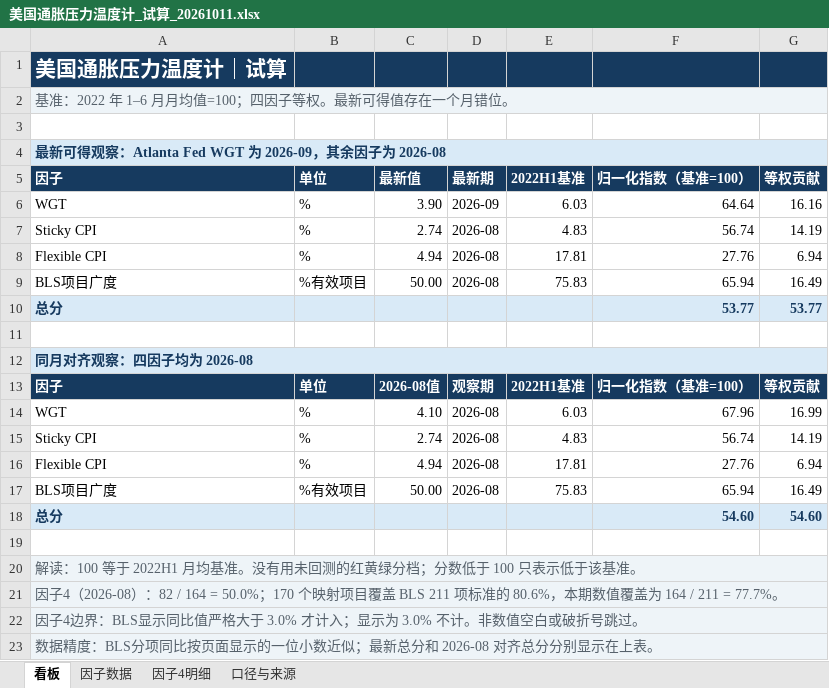
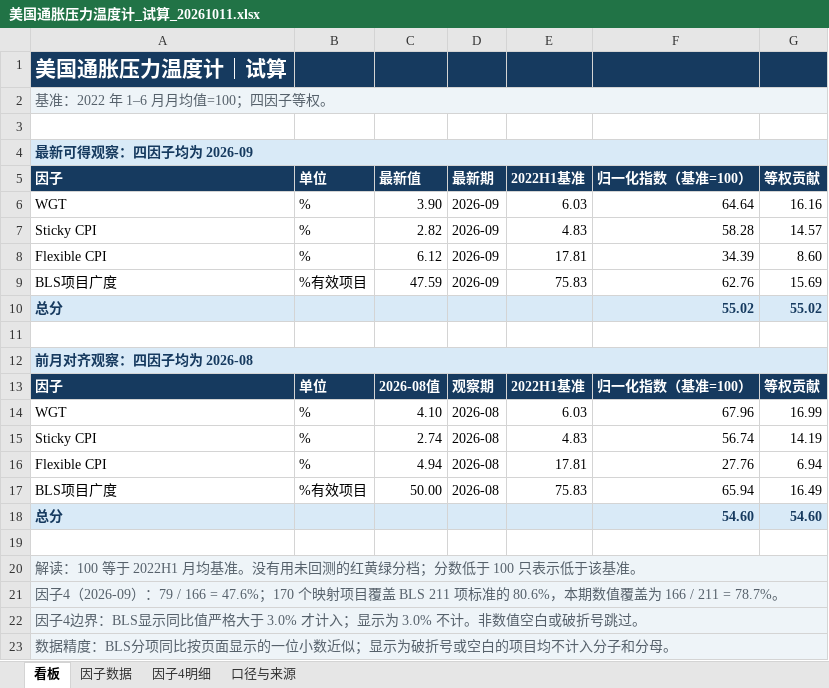
Before and after one commit to marvinbai303-ops/workspace, an Excel workbook: 产业趋势研究&选股/美国通胀压力温度计/美国通胀压力温度计_试算_20261011.xlsx, sheet 看板, drawn as a sheet; values as stored, in another font and other column widths than the file's, no borders; the diff names each change by its address in the sheet, - before the commit and + after, or states it on an @@ line.

```diff
--- a/产业趋势研究&选股/美国通胀压力温度计/美国通胀压力温度计_试算_20261011.xlsx (sheet 看板)
+++ b/产业趋势研究&选股/美国通胀压力温度计/美国通胀压力温度计_试算_20261011.xlsx (sheet 看板)
-A2 (因子): 基准：2022 年 1–6 月月均值=100；四因子等权。最新可得值存在一个月错位。
+A2 (因子): 基准：2022 年 1–6 月月均值=100；四因子等权。
-A4 (因子): 最新可得观察：Atlanta Fed WGT 为 2026-09，其余因子为 2026-08
+A4 (因子): 最新可得观察：四因子均为 2026-09
-C7 (最新值): 2.74
+C7 (最新值): 2.82
-D7:D9 (最新期): 2026-08
+D7:D9 (最新期): 2026-09
-F7 (归一化指数（基准=100）): 56.74
+F7 (归一化指数（基准=100）): 58.28
-G7 (等权贡献): 14.19
+G7 (等权贡献): 14.57
-C8 (最新值): 4.94
+C8 (最新值): 6.12
-F8 (归一化指数（基准=100）): 27.76
+F8 (归一化指数（基准=100）): 34.39
-G8 (等权贡献): 6.94
+G8 (等权贡献): 8.60
-C9 (最新值): 50.00
+C9 (最新值): 47.59
-F9 (归一化指数（基准=100）): 65.94
+F9 (归一化指数（基准=100）): 62.76
-G9 (等权贡献): 16.49
+G9 (等权贡献): 15.69
-F10 (归一化指数（基准=100）): 53.77
+F10 (归一化指数（基准=100）): 55.02
-G10 (等权贡献): 53.77
+G10 (等权贡献): 55.02
-A12 (因子): 同月对齐观察：四因子均为 2026-08
+A12 (因子): 前月对齐观察：四因子均为 2026-08
-A21 (因子): 因子4（2026-08）：82 / 164 = 50.0%；170 个映射项目覆盖 BLS 211 项标准的 80.6%，本期数值覆盖为 164 / 211 = 77.7%。
+A21 (因子): 因子4（2026-09）：79 / 166 = 47.6%；170 个映射项目覆盖 BLS 211 项标准的 80.6%，本期数值覆盖为 166 / 211 = 78.7%。
-A23 (因子): …数近似；最新总分和 2026-08 对齐总分分别显示在上表。
+A23 (因子): …数近似；显示为破折号或空白的项目均不计入分子和分母。
```
Also changed, not shown: sheet 因子数据, sheet 口径与来源, sheet 因子4明细, 产业趋势研究&选股/君君美债利率模型_自动刷新/output/君君美债利率模型_最新.xlsx, 35 other files.
